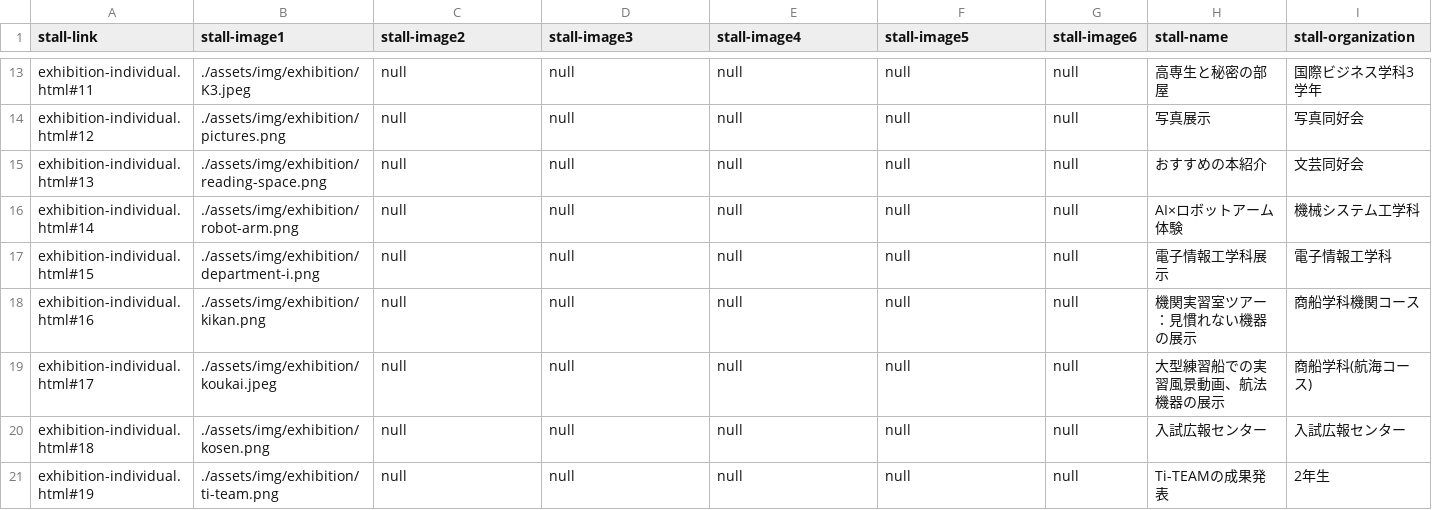
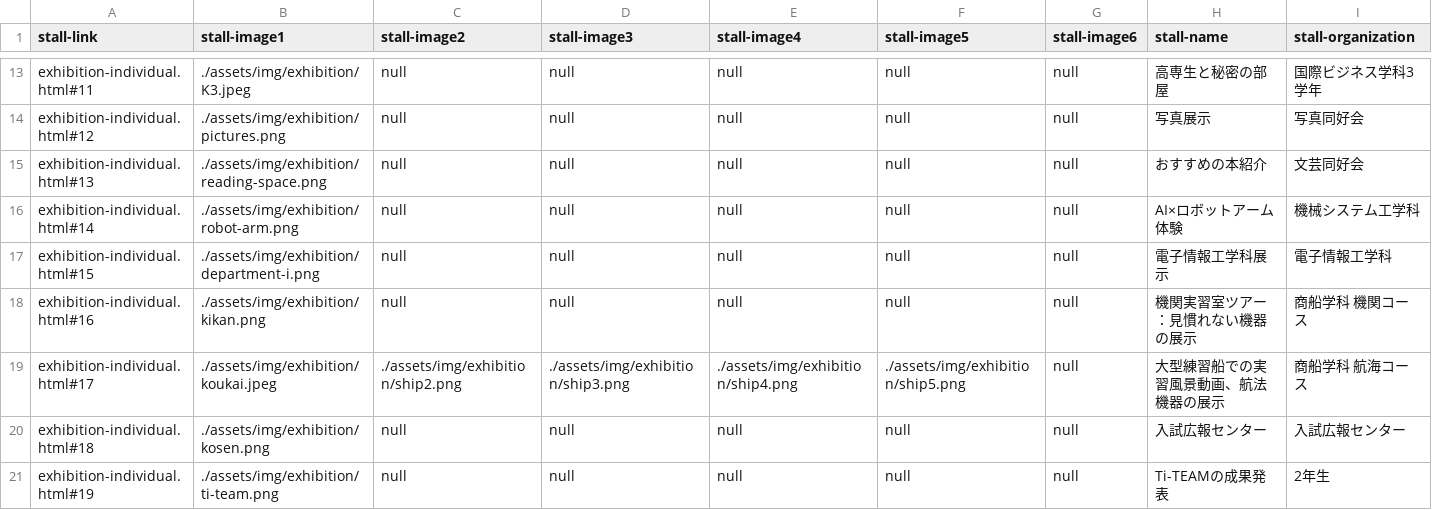
Before and after one commit to kyoutarou-com/hokutosai, a CSV file: src/assets/config/exhibition.csv, drawn as a sheet; only a part is shown, gaps mark what is left out; the diff names each change by its address in the sheet, - before the commit and + after, or states it on an @@ line.

```diff
--- a/src/assets/config/exhibition.csv
+++ b/src/assets/config/exhibition.csv
-I18 (stall-organization): 商船学科機関コース
+I18 (stall-organization): 商船学科 機関コース
-C19 (stall-image2): null
+C19 (stall-image2): ./assets/img/exhibition/ship2.png
-D19 (stall-image3): null
+D19 (stall-image3): ./assets/img/exhibition/ship3.png
-E19 (stall-image4): null
+E19 (stall-image4): ./assets/img/exhibition/ship4.png
-F19 (stall-image5): null
+F19 (stall-image5): ./assets/img/exhibition/ship5.png
-I19 (stall-organization): 商船学科(航海コース)
+I19 (stall-organization): 商船学科 航海コース
```
Also changed, not shown: 8 other files.
